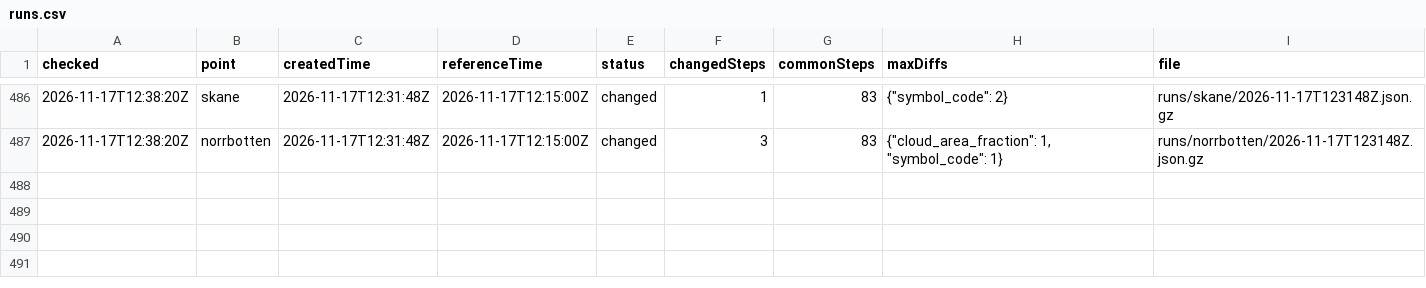
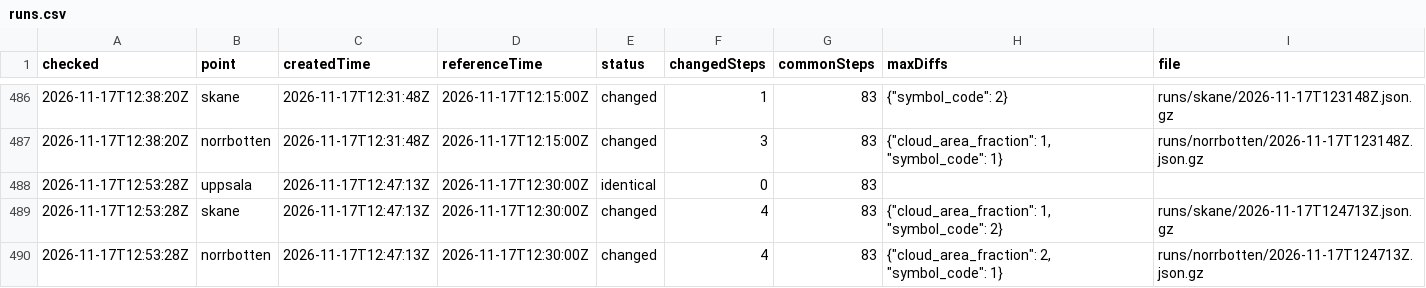
Before and after one commit to gu-t/smhi-runlog, a CSV file: runs.csv, drawn as a sheet; only a part is shown, gaps mark what is left out.

```diff
--- a/runs.csv
+++ b/runs.csv
@@ -487 +487,4 @@ checked,point,createdTime,referenceTime,status,changedSteps,commonSteps,maxDiffs
 2026-11-17T12:38:20Z,norrbotten,2026-11-17T12:31:48Z,2026-11-17T12:15:00Z,changed,3,83,"{""cloud_area_fraction"": 1, ""symbol_code"": 1}",runs/norrbotten/2026-11-17T123148Z.json.gz
+2026-11-17T12:53:28Z,uppsala,2026-11-17T12:47:13Z,2026-11-17T12:30:00Z,identical,0,83,,
+2026-11-17T12:53:28Z,skane,2026-11-17T12:47:13Z,2026-11-17T12:30:00Z,changed,4,83,"{""cloud_area_fraction"": 1, ""symbol_code"": 2}",runs/skane/2026-11-17T124713Z.json.gz
+2026-11-17T12:53:28Z,norrbotten,2026-11-17T12:47:13Z,2026-11-17T12:30:00Z,changed,4,83,"{""cloud_area_fraction"": 2, ""symbol_code"": 1}",runs/norrbotten/2026-11-17T124713Z.json.gz
```
Also changed, not shown: checks.csv, 3 other files.
